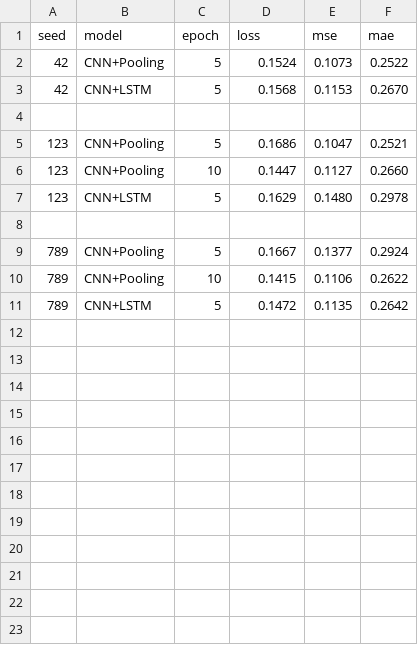
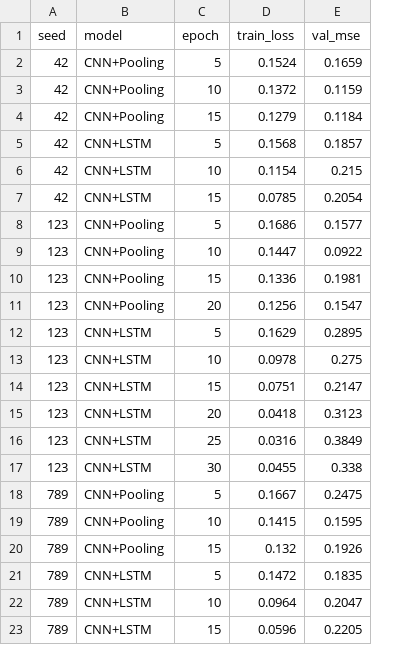
Before and after one commit to Ibrahim2750mi/CNN-architecture-analysis, a CSV file: ETTh1/etth1_training_log.csv, drawn as a sheet; removed rows and columns are numbered as before the commit, all else as after; the diff names each change by its address in the sheet, - before the commit and + after, or states it on an @@ line.

```diff
--- a/ETTh1/etth1_training_log.csv
+++ b/ETTh1/etth1_training_log.csv
-column E (mse), rows 2-11: 0.1073 | 0.1153 |  | 0.1047 | 0.1127 | 0.1480 |  | 0.1377 | 0.1106 | 0.1135
-column F (mae), rows 2-11: 0.2522 | 0.2670 |  | 0.2521 | 0.2660 | 0.2978 |  | 0.2924 | 0.2622 | 0.2642
+column E (val_mse), row 2: 0.1659; rows 5-6: 0.1857 | 0.215; rows 8-9: 0.1577 | 0.0922; rows 12-13: 0.2895 | 0.275; rows 18-19: 0.2475 | 0.1595; row 21: 0.1835
-D1: loss
+D1: train_loss
+row 3: 42 | CNN+Pooling | 10 | 0.1372 | 0.1159
+row 4: 42 | CNN+Pooling | 15 | 0.1279 | 0.1184
-row 6: (empty)
+row 6: 42 | CNN+LSTM | 10 | 0.1154 | 0.215
+row 7: 42 | CNN+LSTM | 15 | 0.0785 | 0.2054
+row 10: 123 | CNN+Pooling | 15 | 0.1336 | 0.1981
+row 11: 123 | CNN+Pooling | 20 | 0.1256 | 0.1547
-row 13: (empty)
+row 13: 123 | CNN+LSTM | 10 | 0.0978 | 0.275
+row 14: 123 | CNN+LSTM | 15 | 0.0751 | 0.2147
+row 15: 123 | CNN+LSTM | 20 | 0.0418 | 0.3123
+row 16: 123 | CNN+LSTM | 25 | 0.0316 | 0.3849
+row 17: 123 | CNN+LSTM | 30 | 0.0455 | 0.338
+row 20: 789 | CNN+Pooling | 15 | 0.132 | 0.1926
+row 22: 789 | CNN+LSTM | 10 | 0.0964 | 0.2047
+row 23: 789 | CNN+LSTM | 15 | 0.0596 | 0.2205
```
Also changed, not shown: 4 other files.
